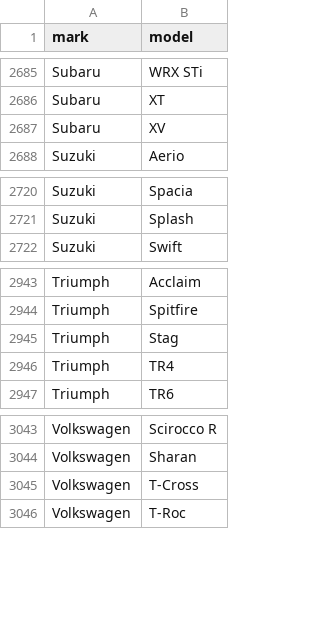
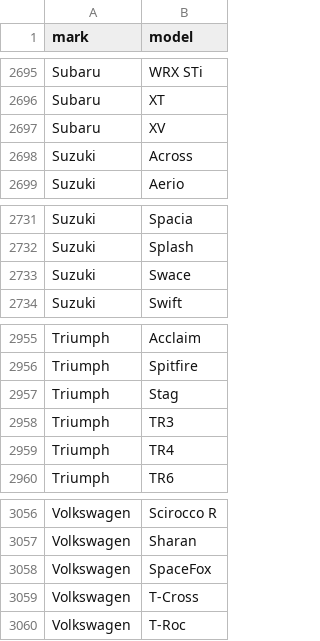
Before and after one commit to blanzh/carsBase, a CSV file: cars.csv, drawn as a sheet; only a part is shown, gaps mark what is left out; the diff covers the shown part only.

```diff
--- a/cars.csv
+++ b/cars.csv
@@ -2687,2 +2697,3 @@ Subaru;XT
 Subaru;XV
+Suzuki;Across
 Suzuki;Aerio
@@ -2721,2 +2732,3 @@ Suzuki;Spacia
 Suzuki;Splash
+Suzuki;Swace
 Suzuki;Swift
@@ -2945,2 +2957,3 @@ Triumph;Spitfire
 Triumph;Stag
+Triumph;TR3
 Triumph;TR4
@@ -3044,2 +3057,3 @@ Volkswagen;Scirocco R
 Volkswagen;Sharan
+Volkswagen;SpaceFox
 Volkswagen;T-Cross
```
Also changed, not shown: 10 added rows elsewhere in this file, 3 other files.
